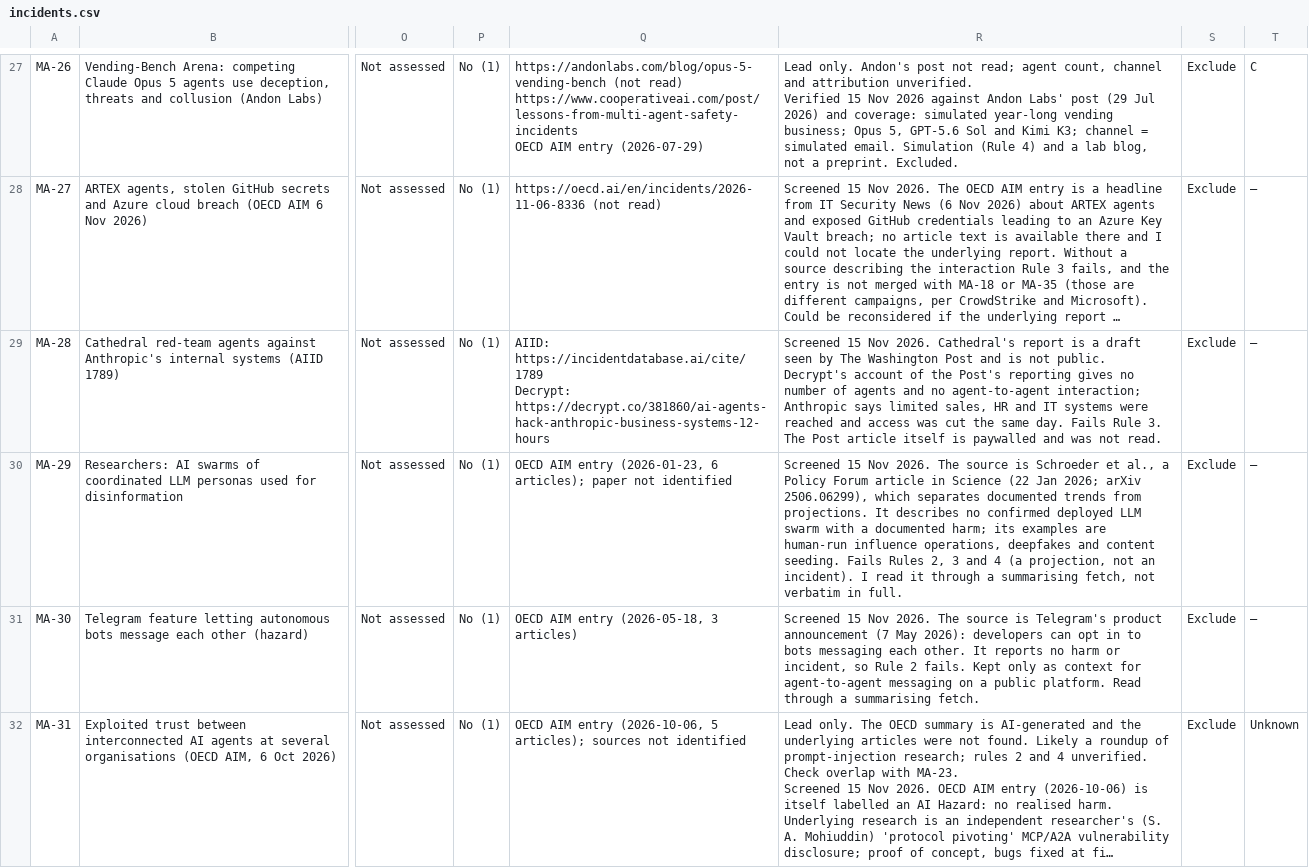
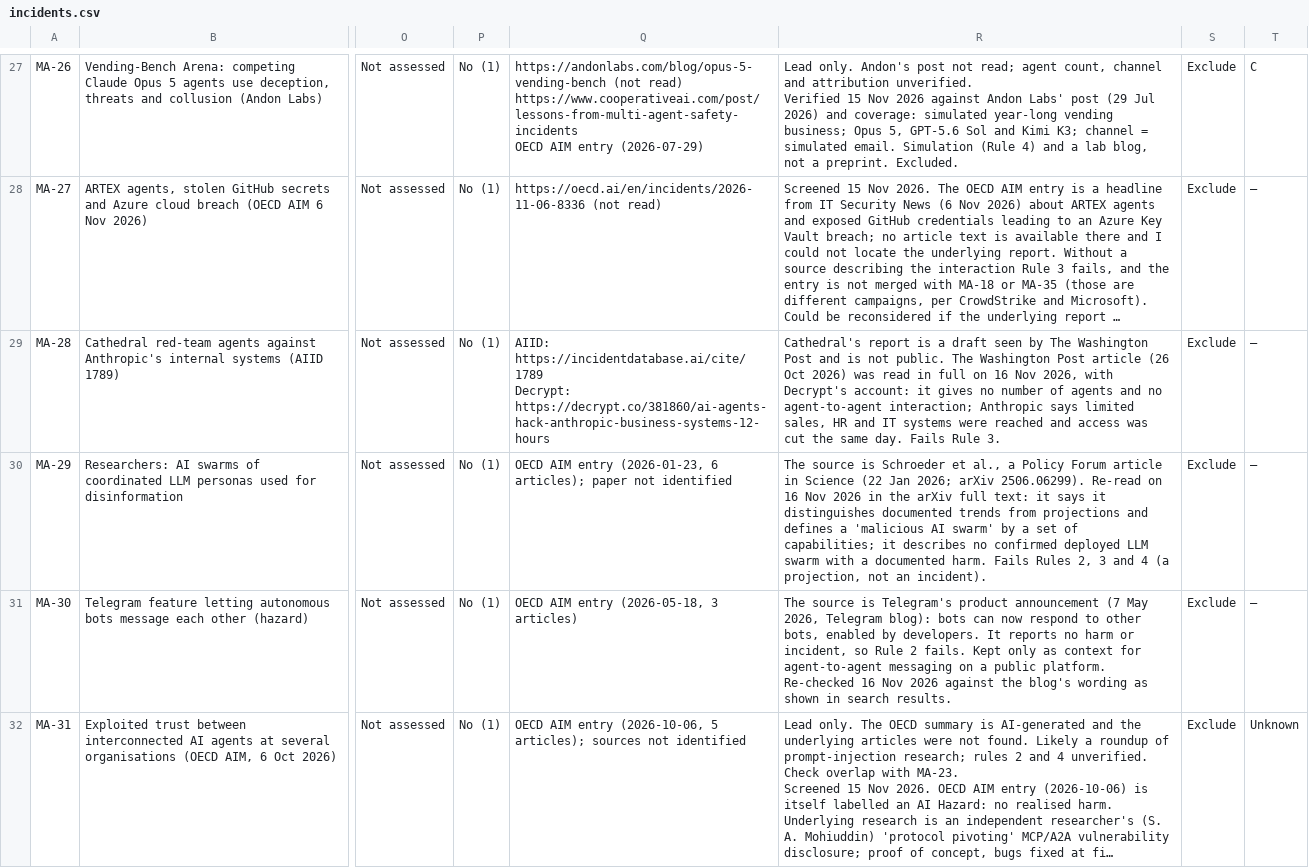
Before and after one commit to marjiasdk/web-mediated-coordination-data, a CSV file: incidents.csv, drawn as a sheet; only a part is shown, gaps mark what is left out; long unchanged cells end in …; the diff covers the shown part only; the diff names each change by its address in the sheet, - before the commit and + after, or states it on an @@ line.

Commit message:
Add files via upload

```diff
--- a/incidents.csv
+++ b/incidents.csv
-R29: Screened 15 Nov 2026. Cathedral's report is a draft seen by The Washington Post and is not public. Decrypt's account of the Post's reporting gives no number of agents and no agent-to-agent interaction; Anthropic says limited sales, HR and IT systems were reached and access was cut the same day. Fails Rule 3. The Post article itself is paywalled and was not read.
+R29: Cathedral's report is a draft seen by The Washington Post and is not public. The Washington Post article (26 Oct 2026) was read in full on 16 Nov 2026, with Decrypt's account: it gives no number of agents and no agent-to-agent interaction; Anthropic says limited sales, HR and IT systems were reached and access was cut the same day. Fails Rule 3.
-R30: Screened 15 Nov 2026. The source is Schroeder et al., a Policy Forum article in Science (22 Jan 2026; arXiv 2506.06299), which separates documented trends from projections. It describes no confirmed deployed LLM swarm with a documented harm; its examples are human-run influence operations, deepfakes and content seeding. Fails Rules 2, 3 and 4 (a projection, not an incident). I read it through a summarising fetch, not verbatim in full.
+R30: The source is Schroeder et al., a Policy Forum article in Science (22 Jan 2026; arXiv 2506.06299). Re-read on 16 Nov 2026 in the arXiv full text: it says it distinguishes documented trends from projections and defines a 'malicious AI swarm' by a set of capabilities; it describes no confirmed deployed LLM swarm with a documented harm. Fails Rules 2, 3 and 4 (a projection, not an incident).
-R31: Screened 15 Nov 2026. The source is Telegram's product announcement (7 May 2026): developers can opt in to bots messaging each other. It reports no harm or incident, so Rule 2 fails. Kept only as context for agent-to-agent messaging on a public platform. Read through a summarising fetch.
+R31: The source is Telegram's product announcement (7 May 2026, Telegram blog): bots can now respond to other bots, enabled by developers. It reports no harm or incident, so Rule 2 fails. Kept only as context for agent-to-agent messaging on a public platform. Re-checked 16 Nov 2026 against the blog's wording as shown in search results.
```
Also changed, not shown: 5 edited cells elsewhere in this file.
